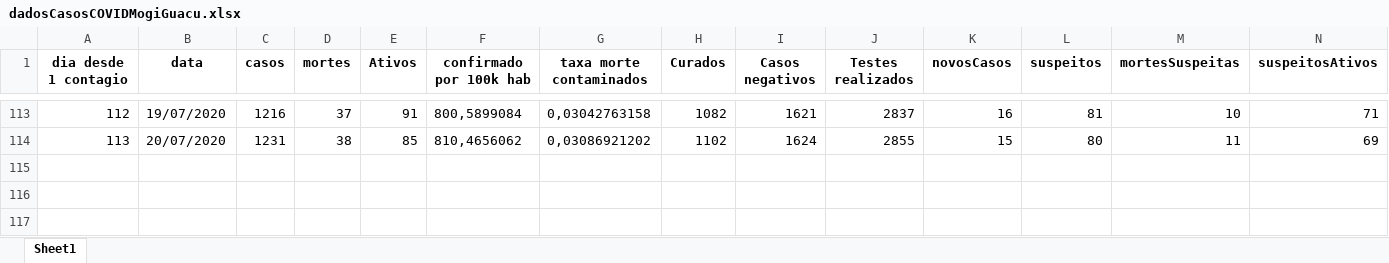
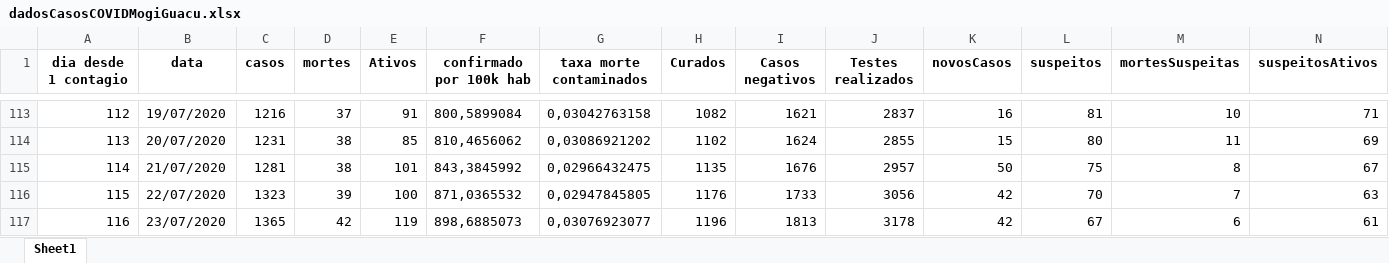
Before and after one commit to Zamariolo/MogiOpenData, an Excel workbook: Dados/dadosCasosCOVIDMogiGuacu.xlsx, sheet Sheet1, drawn as a sheet; only a part is shown, gaps mark what is left out; values as stored, in another font and other column widths than the file's, no borders; rows hold the shown columns only; the diff names each change by its address in the sheet, - before the commit and + after, or states it on an @@ line.

```diff
--- a/Dados/dadosCasosCOVIDMogiGuacu.xlsx (sheet Sheet1)
+++ b/Dados/dadosCasosCOVIDMogiGuacu.xlsx (sheet Sheet1)
+row 115: 114 | 21/07/2020 | 1281 | 38 | 101 | 843,3845992 | 0,02966432475 | 1135 | 1676 | 2957 | 50 | 75 | 8 | 67
+row 116: 115 | 22/07/2020 | 1323 | 39 | 100 | 871,0365532 | 0,02947845805 | 1176 | 1733 | 3056 | 42 | 70 | 7 | 63
+row 117: 116 | 23/07/2020 | 1365 | 42 | 119 | 898,6885073 | 0,03076923077 | 1196 | 1813 | 3178 | 42 | 67 | 6 | 61
```
Also changed, not shown: Dados/dadosIsolamentoMogiGuacu.xlsx, 8 other files.
